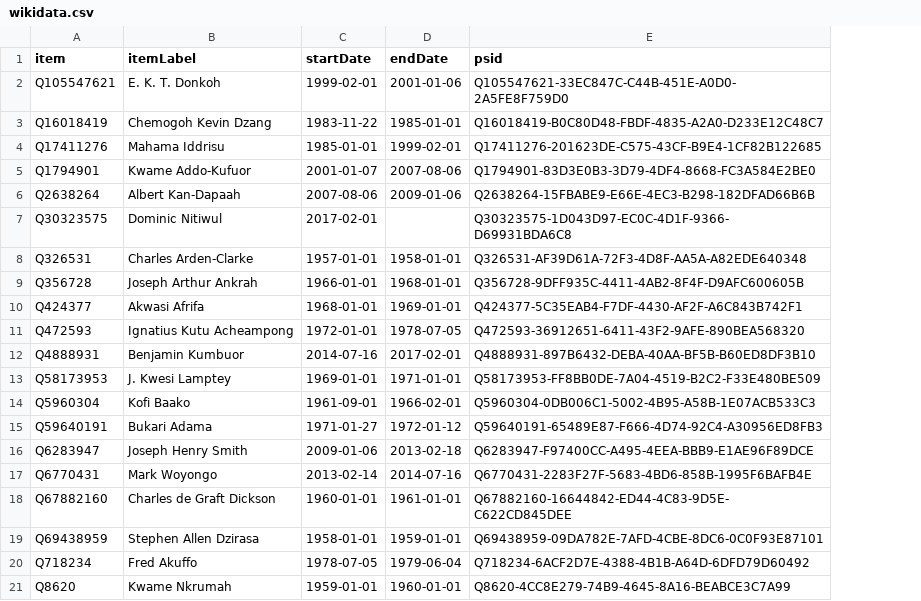
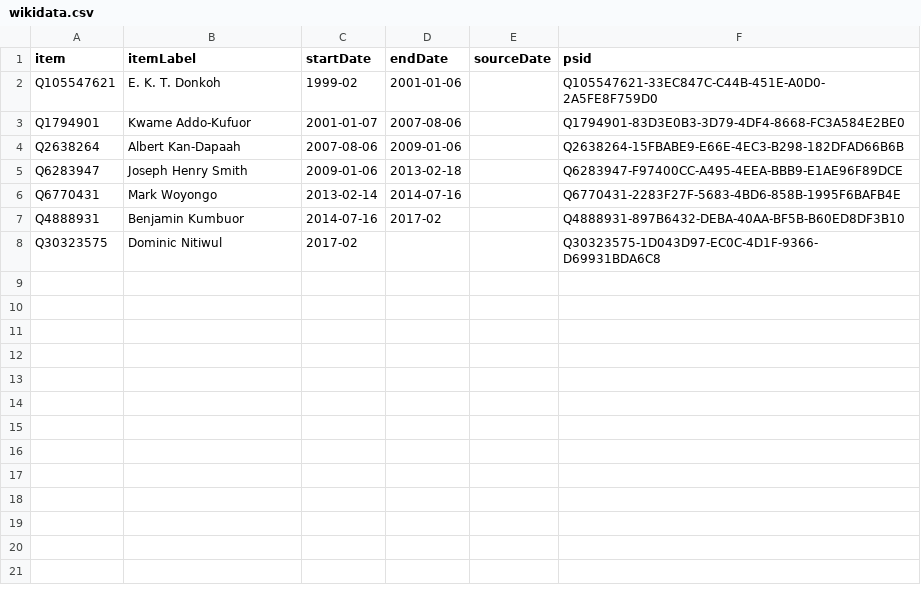
Before and after one commit to every-politician-scrapers/ghana-ministers, a CSV file: sources/defence-enwiki/wikidata.csv, drawn as a sheet; removed rows and columns are numbered as before the commit, all else as after; the diff names each change by its address in the sheet, - before the commit and + after, or states it on an @@ line.

```diff
--- a/sources/defence-enwiki/wikidata.csv
+++ b/sources/defence-enwiki/wikidata.csv
+column E (sourceDate), empty
-C2 (startDate): 1999-02-01
+C2 (startDate): 1999-02
-row 3: Q16018419 | Chemogoh Kevin Dzang | 1983-11-22 | 1985-01-01 | Q16018419-B0C80D48-FBDF-4835-A2A0-D233E12C48C7
-row 4: Q17411276 | Mahama Iddrisu | 1985-01-01 | 1999-02-01 | Q17411276-201623DE-C575-43CF-B9E4-1CF82B122685
-row 7: Q30323575 | Dominic Nitiwul | 2017-02-01 |  | Q30323575-1D043D97-EC0C-4D1F-9366-D69931BDA6C8
-row 8: Q326531 | Charles Arden-Clarke | 1957-01-01 | 1958-01-01 | Q326531-AF39D61A-72F3-4D8F-AA5A-A82EDE640348
-row 9: Q356728 | Joseph Arthur Ankrah | 1966-01-01 | 1968-01-01 | Q356728-9DFF935C-4411-4AB2-8F4F-D9AFC600605B
-row 10: Q424377 | Akwasi Afrifa | 1968-01-01 | 1969-01-01 | Q424377-5C35EAB4-F7DF-4430-AF2F-A6C843B742F1
-row 11: Q472593 | Ignatius Kutu Acheampong | 1972-01-01 | 1978-07-05 | Q472593-36912651-6411-43F2-9AFE-890BEA568320
-row 12: Q4888931 | Benjamin Kumbuor | 2014-07-16 | 2017-02-01 | Q4888931-897B6432-DEBA-40AA-BF5B-B60ED8DF3B10
-row 13: Q58173953 | J. Kwesi Lamptey | 1969-01-01 | 1971-01-01 | Q58173953-FF8BB0DE-7A04-4519-B2C2-F33E480BE509
-row 14: Q5960304 | Kofi Baako | 1961-09-01 | 1966-02-01 | Q5960304-0DB006C1-5002-4B95-A58B-1E07ACB533C3
-row 15: Q59640191 | Bukari Adama | 1971-01-27 | 1972-01-12 | Q59640191-65489E87-F666-4D74-92C4-A30956ED8FB3
-row 18: Q67882160 | Charles de Graft Dickson | 1960-01-01 | 1961-01-01 | Q67882160-16644842-ED44-4C83-9D5E-C622CD845DEE
-row 19: Q69438959 | Stephen Allen Dzirasa | 1958-01-01 | 1959-01-01 | Q69438959-09DA782E-7AFD-4CBE-8DC6-0C0F93E87101
-row 20: Q718234 | Fred Akuffo | 1978-07-05 | 1979-06-04 | Q718234-6ACF2D7E-4388-4B1B-A64D-6DFD79D60492
-row 21: Q8620 | Kwame Nkrumah | 1959-01-01 | 1960-01-01 | Q8620-4CC8E279-74B9-4645-8A16-BEABCE3C7A99
+row 7: Q4888931 | Benjamin Kumbuor | 2014-07-16 | 2017-02 |  | Q4888931-897B6432-DEBA-40AA-BF5B-B60ED8DF3B10
+row 8: Q30323575 | Dominic Nitiwul | 2017-02 |  |  | Q30323575-1D043D97-EC0C-4D1F-9366-D69931BDA6C8
```
Also changed, not shown: sources/defence-enwiki/diff.csv, sources/defence-enwiki/scraped.csv, 5 other files.
